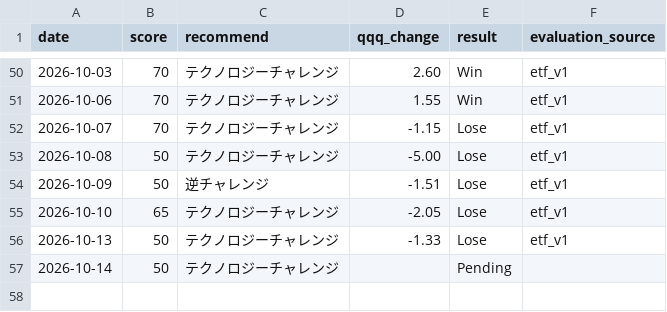
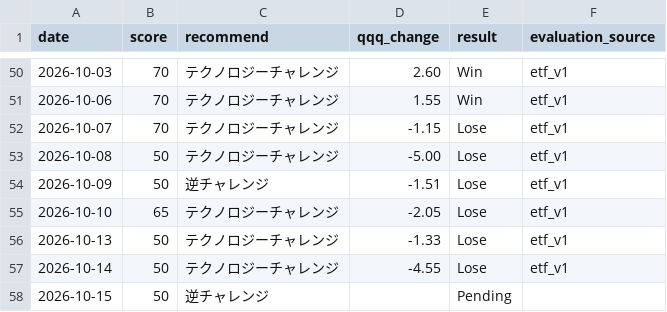
Before and after one commit to hayato861/paypay_ai, a CSV file: data/history.csv, drawn as a sheet; only a part is shown, gaps mark what is left out.

```diff
--- a/data/history.csv
+++ b/data/history.csv
@@ -56,2 +56,3 @@ date,score,recommend,qqq_change,result,evaluation_source
 2026-10-13,50,テクノロジーチャレンジ,-1.33,Lose,etf_v1
-2026-10-14,50,テクノロジーチャレンジ,,Pending,
+2026-10-14,50,テクノロジーチャレンジ,-4.55,Lose,etf_v1
+2026-10-15,50,逆チャレンジ,,Pending,
```
Also changed, not shown: 3 other files.
